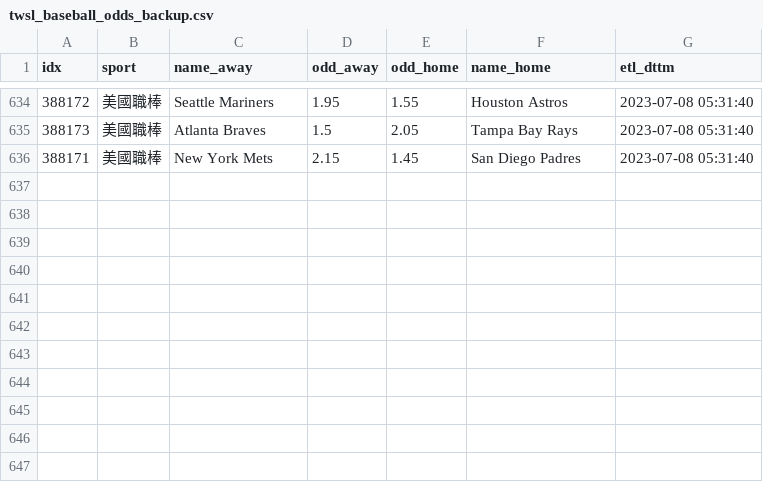
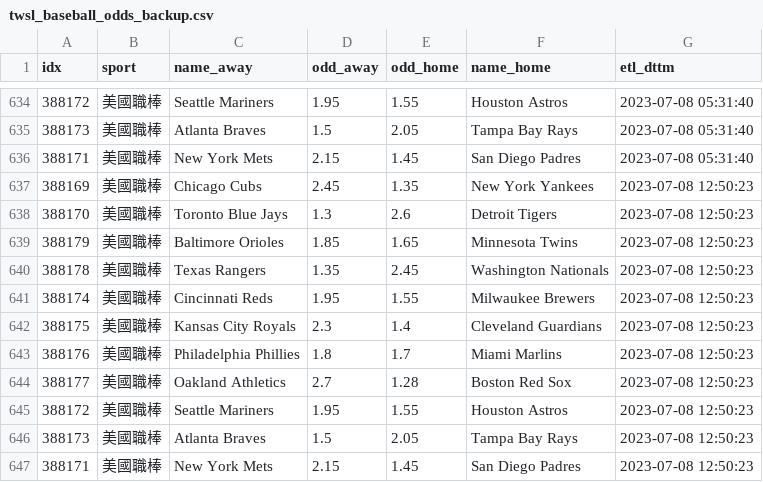
Before and after one commit to achilles0926/tw_sport_lottery, a CSV file: twsl_baseball_odds_backup.csv, drawn as a sheet; only a part is shown, gaps mark what is left out.

```diff
--- a/twsl_baseball_odds_backup.csv
+++ b/twsl_baseball_odds_backup.csv
@@ -636 +636,12 @@
 388171,美國職棒,New York Mets,2.15,1.45,San Diego Padres,2023-07-08 05:31:40
+388169,美國職棒,Chicago Cubs,2.45,1.35,New York Yankees,2023-07-08 12:50:23
+388170,美國職棒,Toronto Blue Jays,1.3,2.6,Detroit Tigers,2023-07-08 12:50:23
+388179,美國職棒,Baltimore Orioles,1.85,1.65,Minnesota Twins,2023-07-08 12:50:23
+388178,美國職棒,Texas Rangers,1.35,2.45,Washington Nationals,2023-07-08 12:50:23
+388174,美國職棒,Cincinnati Reds,1.95,1.55,Milwaukee Brewers,2023-07-08 12:50:23
+388175,美國職棒,Kansas City Royals,2.3,1.4,Cleveland Guardians,2023-07-08 12:50:23
+388176,美國職棒,Philadelphia Phillies,1.8,1.7,Miami Marlins,2023-07-08 12:50:23
+388177,美國職棒,Oakland Athletics,2.7,1.28,Boston Red Sox,2023-07-08 12:50:23
+388172,美國職棒,Seattle Mariners,1.95,1.55,Houston Astros,2023-07-08 12:50:23
+388173,美國職棒,Atlanta Braves,1.5,2.05,Tampa Bay Rays,2023-07-08 12:50:23
+388171,美國職棒,New York Mets,2.15,1.45,San Diego Padres,2023-07-08 12:50:23
```
Also changed, not shown: twsl_baseball_odds_base.csv, twsl_baseball_odds_new.csv.
